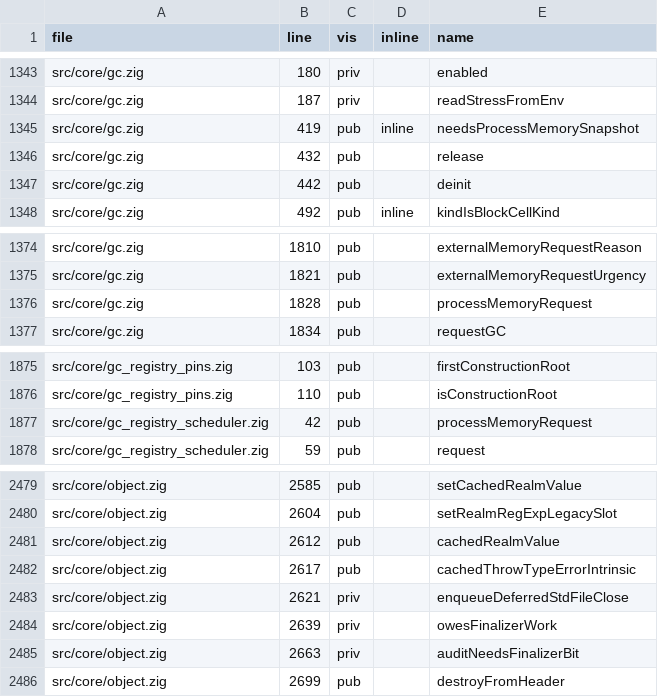
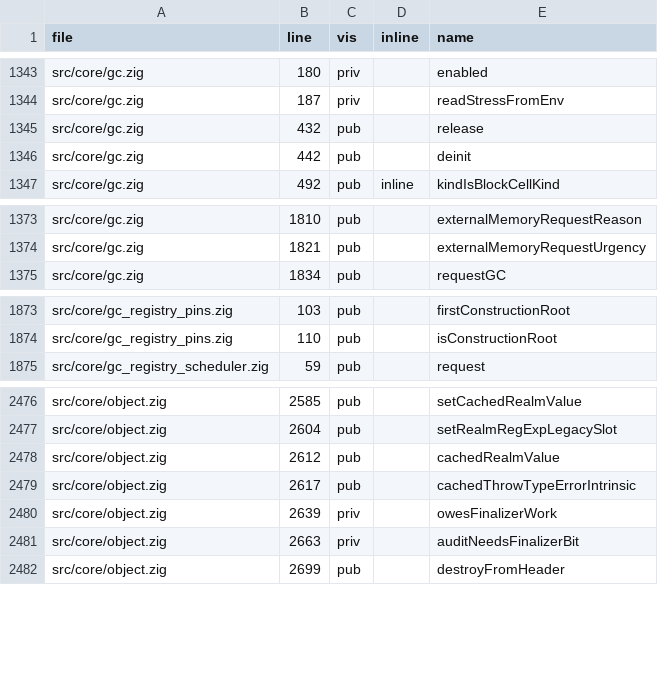
Before and after one commit to aneryu/zjs, a TSV file: docs/code-walkthrough/_inventory.tsv, drawn as a sheet; only a part is shown, gaps mark what is left out; the diff covers the shown part only.

Commit message:
Refactor: Remove std_file and related memory management
- Replaced std_file ClassId with reserved_legacy_file_prototype in class.zig.
- Removed std_file references from context.zig, gc.zig, gc_registry_scheduler.zig, object.zig, and object_payloads.zig.
- Eliminated std_file payload management and associated functions from object.zig and runtime.zig.
- Updated tests to reflect the removal of std_file handling and ensure no process memory sampling occurs.
- Cleaned up related memory management code to streamline garbage collection and runtime statistics.

```diff
--- a/docs/code-walkthrough/_inventory.tsv
+++ b/docs/code-walkthrough/_inventory.tsv
@@ -1344,3 +1344,2 @@ src/core/gc.zig	180	priv		enabled
 src/core/gc.zig	187	priv		readStressFromEnv
-src/core/gc.zig	419	pub	inline	needsProcessMemorySnapshot
 src/core/gc.zig	432	pub		release
@@ -1375,3 +1374,2 @@ src/core/gc.zig	1810	pub		externalMemoryRequestReason
 src/core/gc.zig	1821	pub		externalMemoryRequestUrgency
-src/core/gc.zig	1828	pub		processMemoryRequest
 src/core/gc.zig	1834	pub		requestGC
@@ -1876,3 +1874,2 @@ src/core/gc_registry_pins.zig	103	pub		firstConstructionRoot
 src/core/gc_registry_pins.zig	110	pub		isConstructionRoot
-src/core/gc_registry_scheduler.zig	42	pub		processMemoryRequest
 src/core/gc_registry_scheduler.zig	59	pub		request
@@ -2482,3 +2479,2 @@ src/core/object.zig	2612	pub		cachedRealmValue
 src/core/object.zig	2617	pub		cachedThrowTypeErrorIntrinsic
-src/core/object.zig	2621	priv		enqueueDeferredStdFileClose
 src/core/object.zig	2639	priv		owesFinalizerWork
```
Also changed, not shown: 14 removed rows elsewhere in this file, 29 other files.
